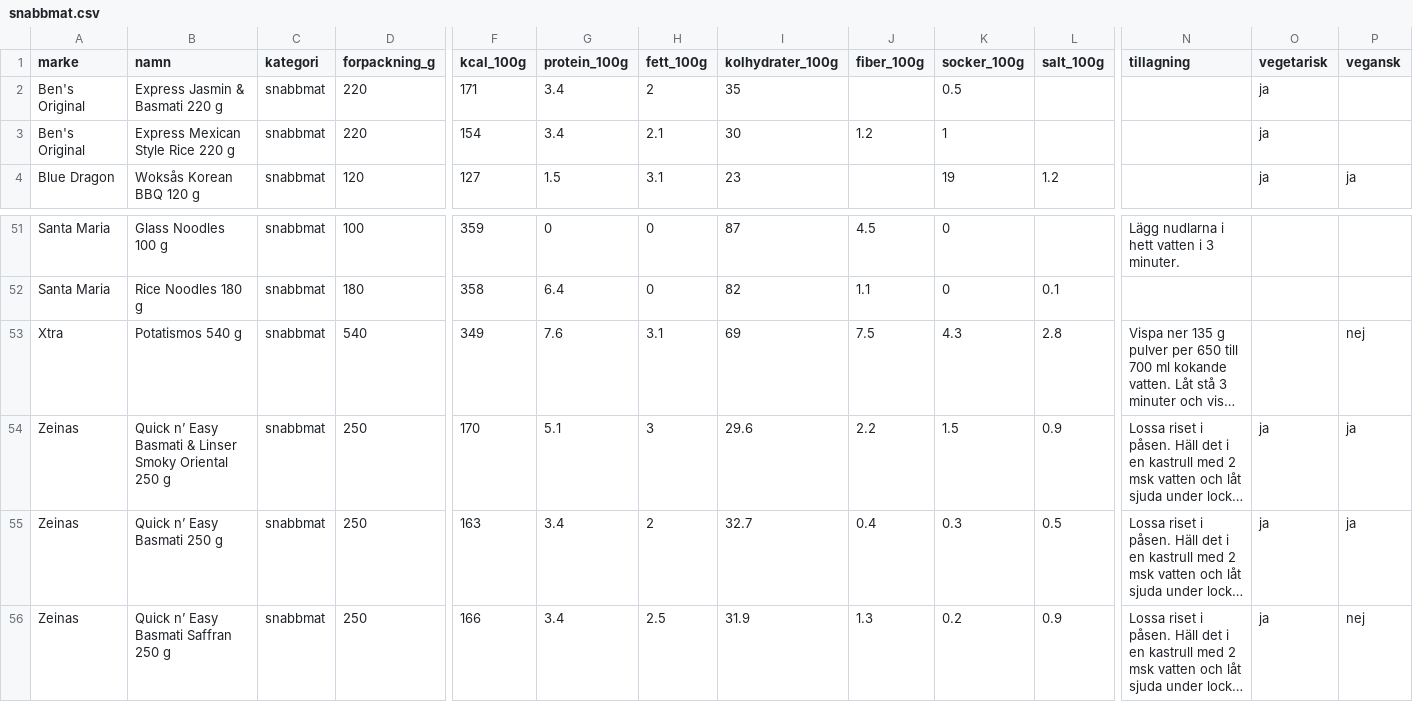
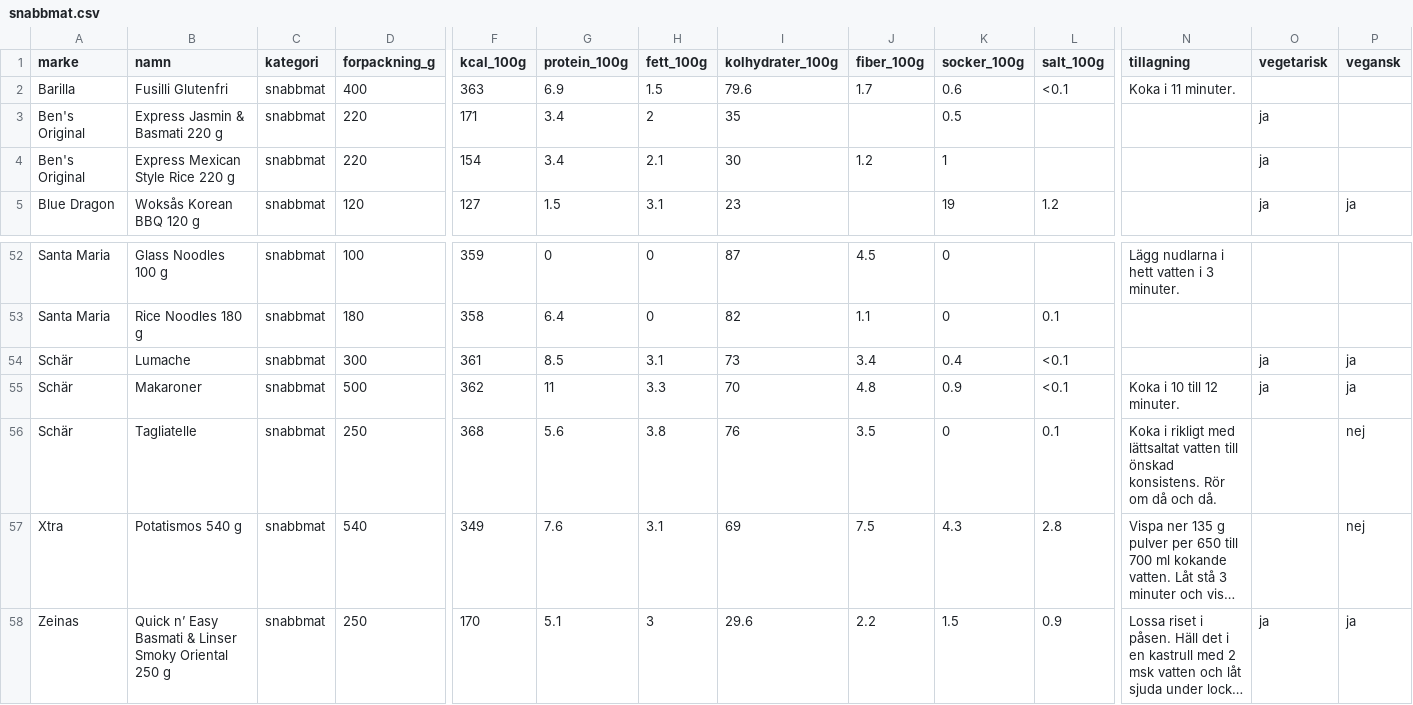
Before and after one commit to Minvandring-se/minvandring, a CSV file: supabase/katalog/varor/snabbmat.csv, drawn as a sheet; only a part is shown, gaps mark what is left out; the shorter side is filled out with more unchanged rows; long unchanged cells end in …; rows hold the shown columns only; the diff names each change by its address in the sheet, - before the commit and + after, or states it on an @@ line.

```diff
--- a/supabase/katalog/varor/snabbmat.csv
+++ b/supabase/katalog/varor/snabbmat.csv
+row 2: Barilla | Fusilli Glutenfri | snabbmat | 400 | 363 | 6.9 | 1.5 | 79.6 | 1.7 | 0.6 | <0.1 | Koka i 11 minuter.
+row 54: Schär | Lumache | snabbmat | 300 | 361 | 8.5 | 3.1 | 73 | 3.4 | 0.4 | <0.1 |  | ja | ja
+row 55: Schär | Makaroner | snabbmat | 500 | 362 | 11 | 3.3 | 70 | 4.8 | 0.9 | <0.1 | Koka i 10 till 12 minuter. | ja | ja
+row 56: Schär | Tagliatelle | snabbmat | 250 | 368 | 5.6 | 3.8 | 76 | 3.5 | 0 | 0.1 | Koka i rikligt med lättsaltat vatten till önskad konsistens. Rör om då och då. |  | nej
```
Also changed, not shown: supabase/katalog/varor/brod.csv, supabase/katalog/varor/frukost.csv, 10 other files.
